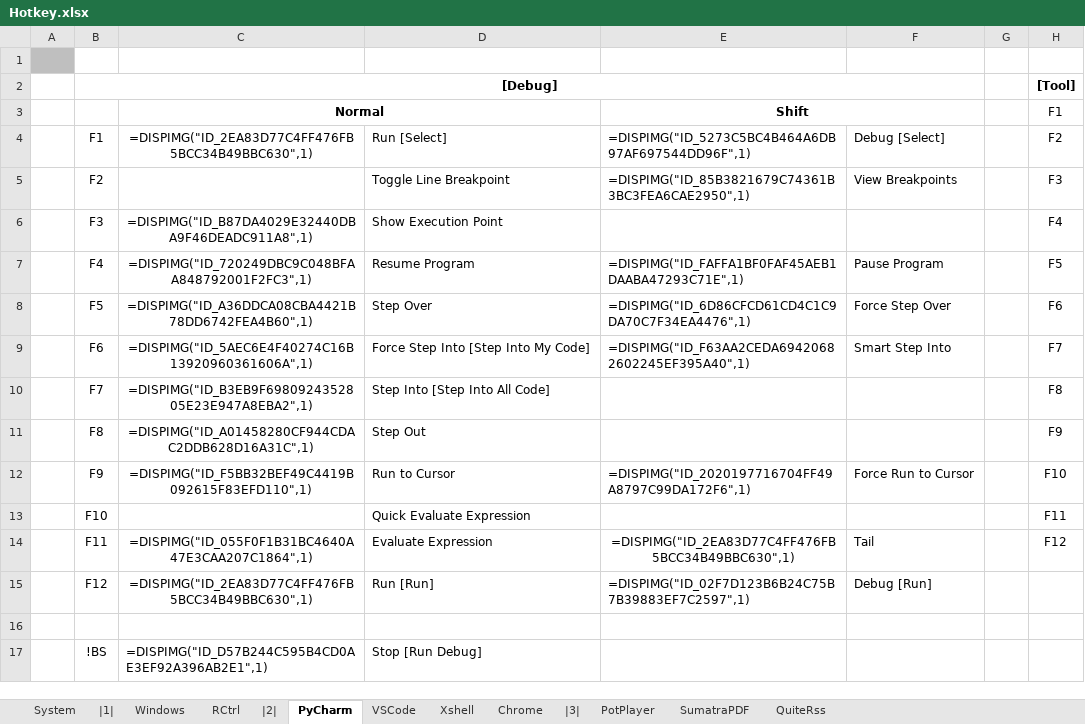
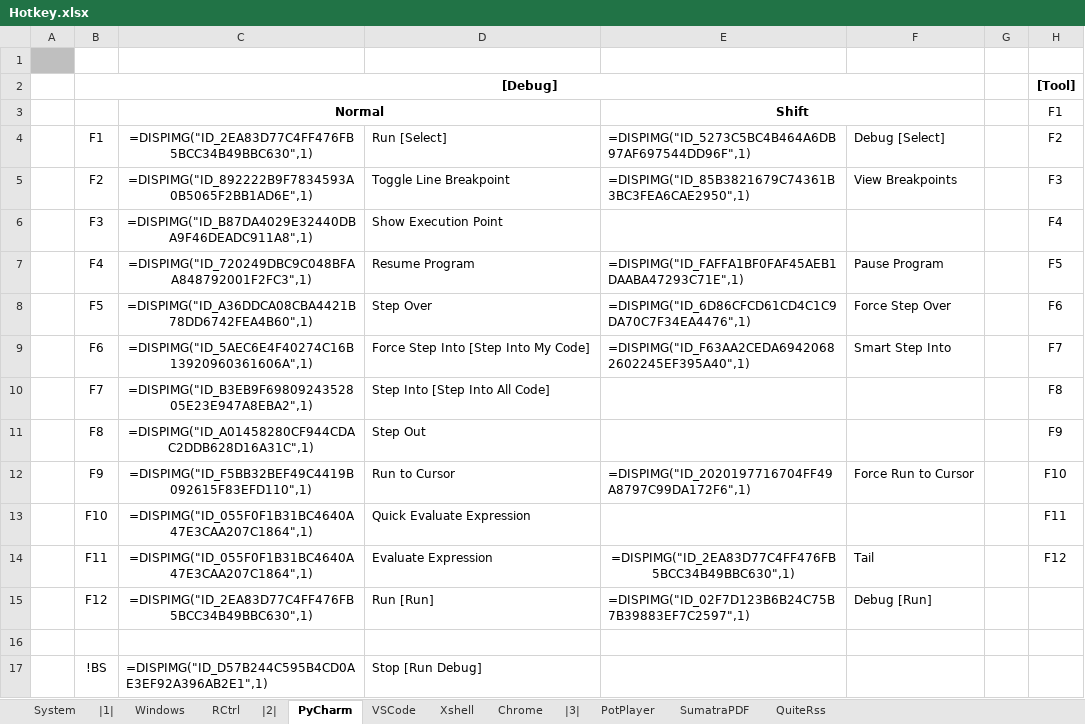
Before and after one commit to By2048/Ahk, an Excel workbook: Doc/Hotkey.xlsx, sheet PyCharm, drawn as a sheet; only a part is shown; values as stored, in another font and other column widths than the file's, no borders; the diff names each change by its address in the sheet, - before the commit and + after, or states it on an @@ line.

```diff
--- a/Doc/Hotkey.xlsx (sheet PyCharm)
+++ b/Doc/Hotkey.xlsx (sheet PyCharm)
-C5: (empty)
+C5: =DISPIMG("ID_892222B9F7834593A0B5065F2BB1AD6E",1)
-C13: (empty)
+C13: =DISPIMG("ID_055F0F1B31BC4640A47E3CAA207C1864",1)
```
Also changed, not shown: sheet Chrome, charts or pictures, 3 other files.
